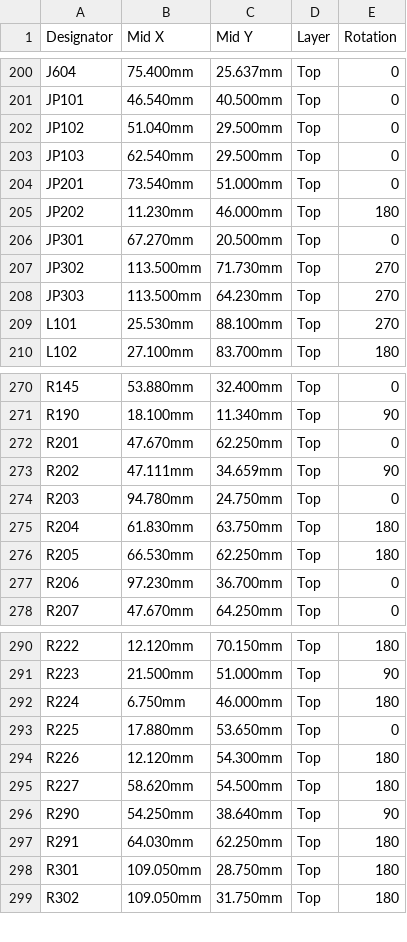
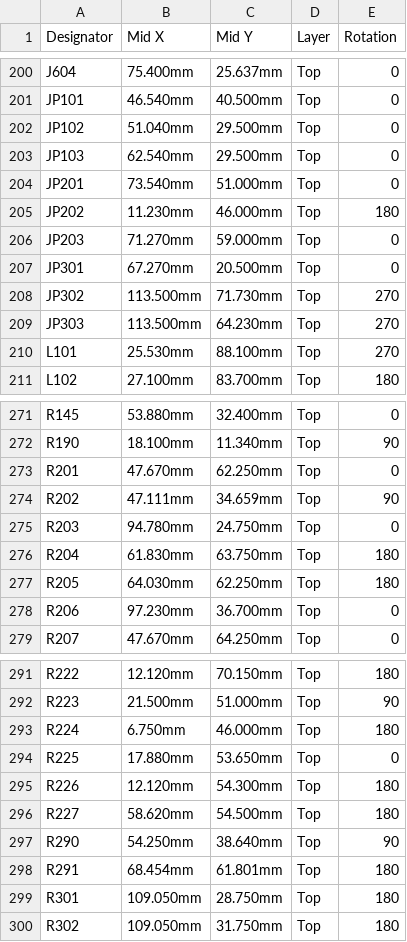
Before and after one commit to gallicchio/CostasLink-PYNQ-Z2, a CSV file: mfg/release/CostasLink-PYNQ-Z2_cpl_jlcpcb_upload.csv, drawn as a sheet; only a part is shown, gaps mark what is left out.

```diff
--- a/mfg/release/CostasLink-PYNQ-Z2_cpl_jlcpcb_upload.csv
+++ b/mfg/release/CostasLink-PYNQ-Z2_cpl_jlcpcb_upload.csv
@@ -205,2 +205,3 @@ JP201,73.540mm,51.000mm,Top,0
 JP202,11.230mm,46.000mm,Top,180
+JP203,71.270mm,59.000mm,Top,0
 JP301,67.270mm,20.500mm,Top,0
@@ -275,3 +276,3 @@ R203,94.780mm,24.750mm,Top,0
 R204,61.830mm,63.750mm,Top,180
-R205,66.530mm,62.250mm,Top,180
+R205,64.030mm,62.250mm,Top,180
 R206,97.230mm,36.700mm,Top,0
@@ -296,3 +297,3 @@ R227,58.620mm,54.500mm,Top,180
 R290,54.250mm,38.640mm,Top,90
-R291,64.030mm,62.250mm,Top,180
+R291,68.454mm,61.801mm,Top,180
 R301,109.050mm,28.750mm,Top,180
```
Also changed, not shown: mfg/release/BOM_JLCPCB.csv, mfg/release/CostasLink-PYNQ-Z2_cpl_kicad_native.csv, 51 other files.
